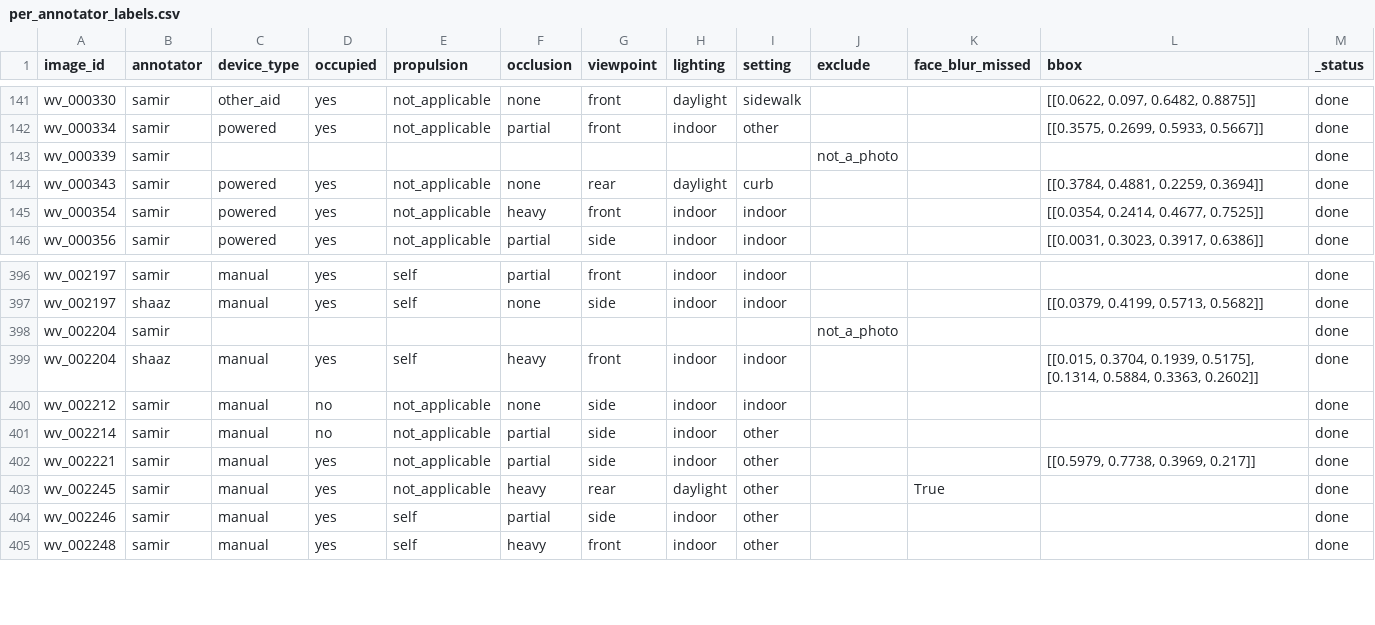
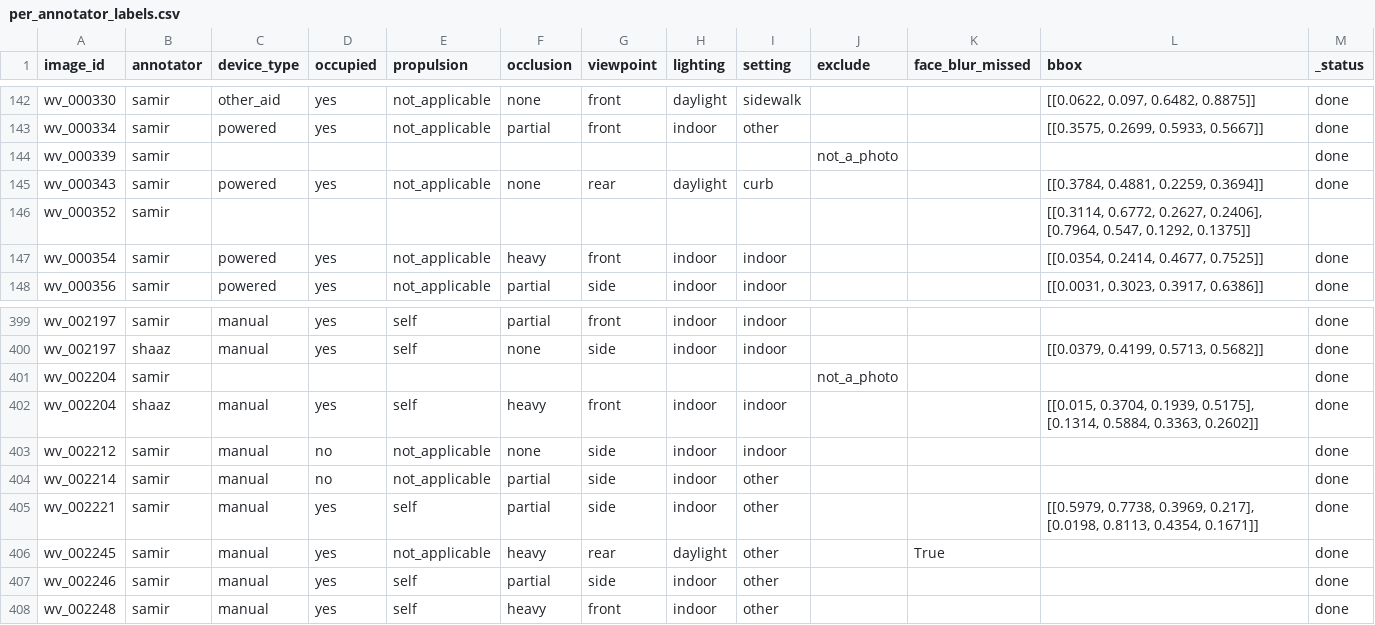
Before and after one commit to Mi3-Lab/MAID, a CSV file: derived/per_annotator_labels.csv, drawn as a sheet; only a part is shown, gaps mark what is left out; the diff covers the shown part only.

```diff
--- a/derived/per_annotator_labels.csv
+++ b/derived/per_annotator_labels.csv
@@ -144,2 +145,3 @@ wv_000339,samir,,,,,,,,not_a_photo,,,done
 wv_000343,samir,powered,yes,not_applicable,none,rear,daylight,curb,,,"[[0.3784, 0.4881, 0.2259, 0.3694]]",done
+wv_000352,samir,,,,,,,,,,"[[0.3114, 0.6772, 0.2627, 0.2406], [0.7964, 0.547, 0.1292, 0.1375]]",
 wv_000354,samir,powered,yes,not_applicable,heavy,front,indoor,indoor,,,"[[0.0354, 0.2414, 0.4677, 0.7525]]",done
@@ -401,3 +404,3 @@ wv_002212,samir,manual,no,not_applicable,none,side,indoor,indoor,,,,done
 wv_002214,samir,manual,no,not_applicable,partial,side,indoor,other,,,,done
-wv_002221,samir,manual,yes,not_applicable,partial,side,indoor,other,,,"[[0.5979, 0.7738, 0.3969, 0.217]]",done
+wv_002221,samir,manual,yes,self,partial,side,indoor,other,,,"[[0.5979, 0.7738, 0.3969, 0.217], [0.0198, 0.8113, 0.4354, 0.1671]]",done
 wv_002245,samir,manual,yes,not_applicable,heavy,rear,daylight,other,,True,,done
```
Also changed, not shown: 10 added rows elsewhere in this file, derived/labels.csv, 5 other files.
